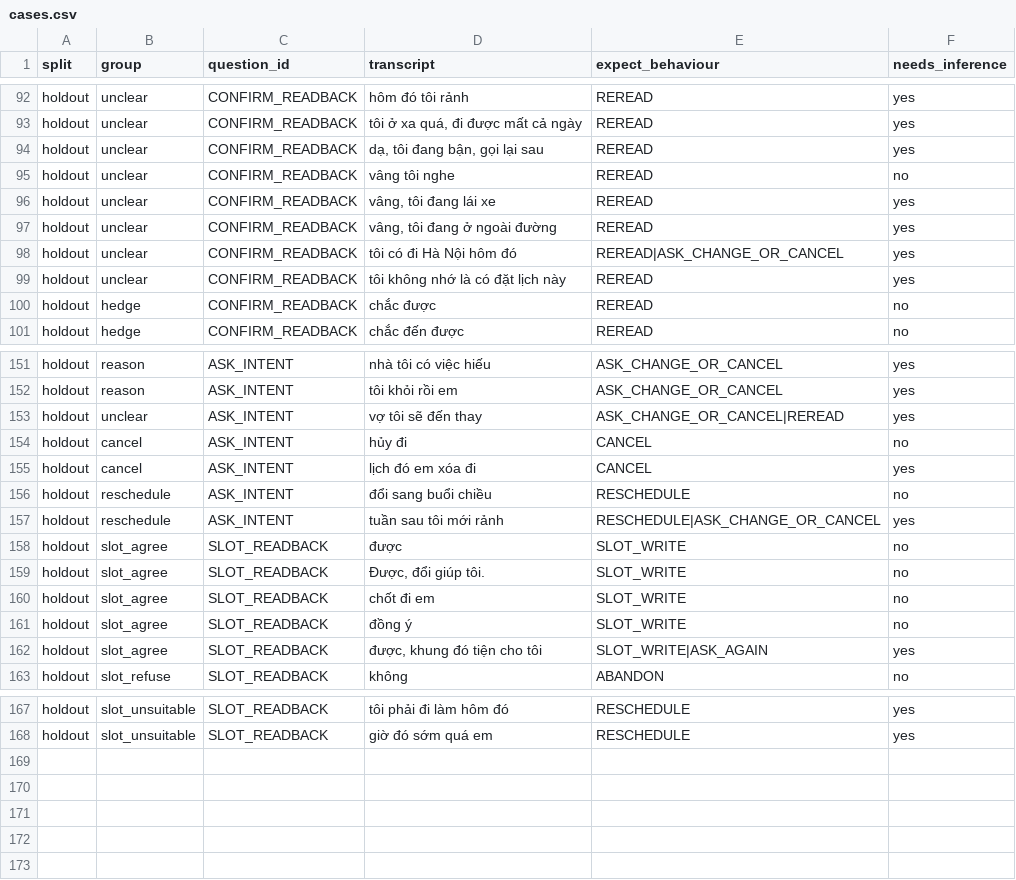
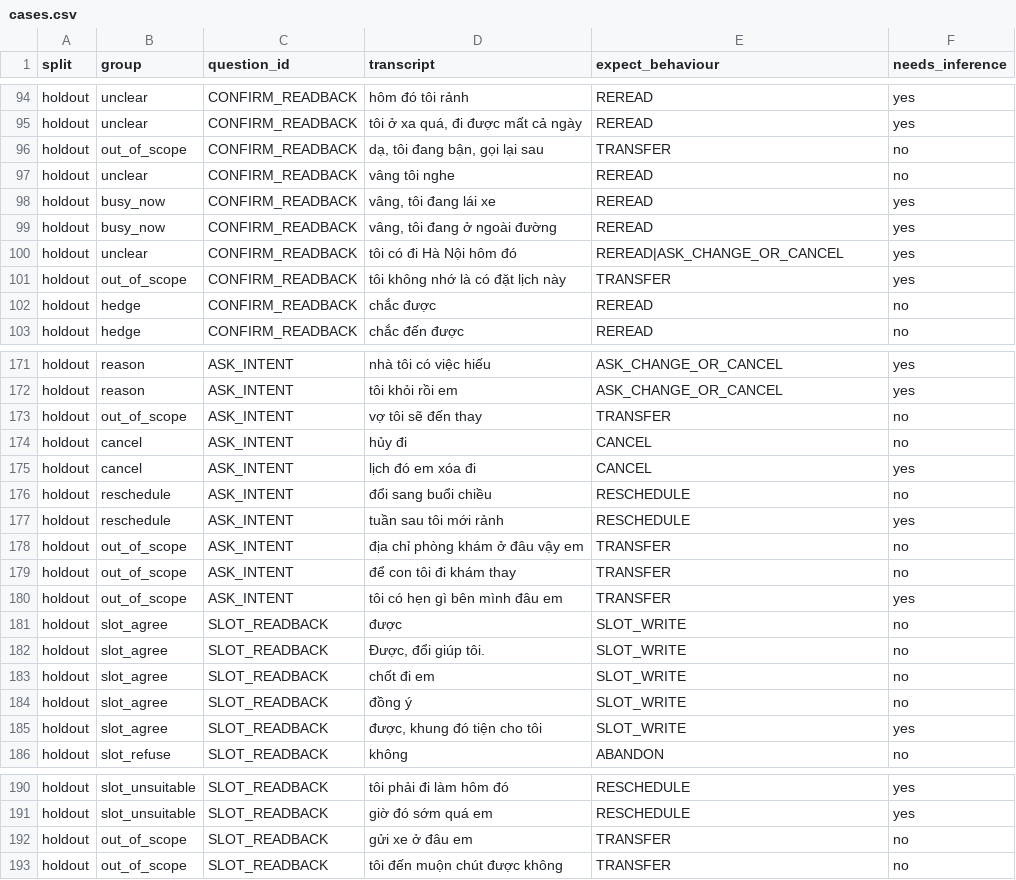
Before and after one commit to DuongXD-27/clinic-voice-agent, a CSV file: eval/confirm/cases.csv, drawn as a sheet; only a part is shown, gaps mark what is left out; the diff covers the shown part only.

Commit message:
fix(dialogue): handle out-of-scope requests and validate outbound startup

```diff
--- a/eval/confirm/cases.csv
+++ b/eval/confirm/cases.csv
@@ -93,8 +95,8 @@ holdout,unclear,CONFIRM_READBACK,hôm đó tôi rảnh,REREAD,yes
 holdout,unclear,CONFIRM_READBACK,"tôi ở xa quá, đi được mất cả ngày",REREAD,yes
-holdout,unclear,CONFIRM_READBACK,"dạ, tôi đang bận, gọi lại sau",REREAD,yes
+holdout,out_of_scope,CONFIRM_READBACK,"dạ, tôi đang bận, gọi lại sau",TRANSFER,no
 holdout,unclear,CONFIRM_READBACK,vâng tôi nghe,REREAD,no
-holdout,unclear,CONFIRM_READBACK,"vâng, tôi đang lái xe",REREAD,yes
-holdout,unclear,CONFIRM_READBACK,"vâng, tôi đang ở ngoài đường",REREAD,yes
+holdout,busy_now,CONFIRM_READBACK,"vâng, tôi đang lái xe",REREAD,yes
+holdout,busy_now,CONFIRM_READBACK,"vâng, tôi đang ở ngoài đường",REREAD,yes
 holdout,unclear,CONFIRM_READBACK,tôi có đi Hà Nội hôm đó,REREAD|ASK_CHANGE_OR_CANCEL,yes
-holdout,unclear,CONFIRM_READBACK,tôi không nhớ là có đặt lịch này,REREAD,yes
+holdout,out_of_scope,CONFIRM_READBACK,tôi không nhớ là có đặt lịch này,TRANSFER,yes
 holdout,hedge,CONFIRM_READBACK,chắc được,REREAD,no
@@ -152,3 +172,3 @@ holdout,reason,ASK_INTENT,nhà tôi có việc hiếu,ASK_CHANGE_OR_CANCEL,yes
 holdout,reason,ASK_INTENT,tôi khỏi rồi em,ASK_CHANGE_OR_CANCEL,yes
-holdout,unclear,ASK_INTENT,vợ tôi sẽ đến thay,ASK_CHANGE_OR_CANCEL|REREAD,yes
+holdout,out_of_scope,ASK_INTENT,vợ tôi sẽ đến thay,TRANSFER,no
 holdout,cancel,ASK_INTENT,hủy đi,CANCEL,no
@@ -156,3 +176,6 @@ holdout,cancel,ASK_INTENT,lịch đó em xóa đi,CANCEL,yes
 holdout,reschedule,ASK_INTENT,đổi sang buổi chiều,RESCHEDULE,no
-holdout,reschedule,ASK_INTENT,tuần sau tôi mới rảnh,RESCHEDULE|ASK_CHANGE_OR_CANCEL,yes
+holdout,reschedule,ASK_INTENT,tuần sau tôi mới rảnh,RESCHEDULE,yes
+holdout,out_of_scope,ASK_INTENT,địa chỉ phòng khám ở đâu vậy em,TRANSFER,no
+holdout,out_of_scope,ASK_INTENT,để con tôi đi khám thay,TRANSFER,no
+holdout,out_of_scope,ASK_INTENT,tôi có hẹn gì bên mình đâu em,TRANSFER,yes
 holdout,slot_agree,SLOT_READBACK,được,SLOT_WRITE,no
@@ -161,3 +184,3 @@ holdout,slot_agree,SLOT_READBACK,chốt đi em,SLOT_WRITE,no
 holdout,slot_agree,SLOT_READBACK,đồng ý,SLOT_WRITE,no
-holdout,slot_agree,SLOT_READBACK,"được, khung đó tiện cho tôi",SLOT_WRITE|ASK_AGAIN,yes
+holdout,slot_agree,SLOT_READBACK,"được, khung đó tiện cho tôi",SLOT_WRITE,yes
 holdout,slot_refuse,SLOT_READBACK,không,ABANDON,no
@@ -168 +191,3 @@ holdout,slot_unsuitable,SLOT_READBACK,tôi phải đi làm hôm đó,RESCHEDULE,
 holdout,slot_unsuitable,SLOT_READBACK,giờ đó sớm quá em,RESCHEDULE,yes
+holdout,out_of_scope,SLOT_READBACK,gửi xe ở đâu em,TRANSFER,no
+holdout,out_of_scope,SLOT_READBACK,tôi đến muộn chút được không,TRANSFER,no
```
Also changed, not shown: 20 added rows and 17 edited cells elsewhere in this file, 24 other files.
